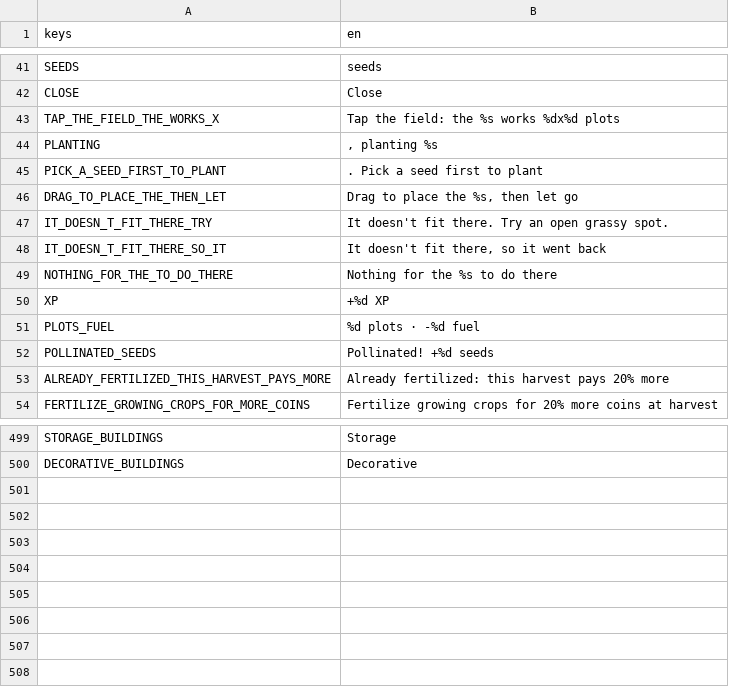
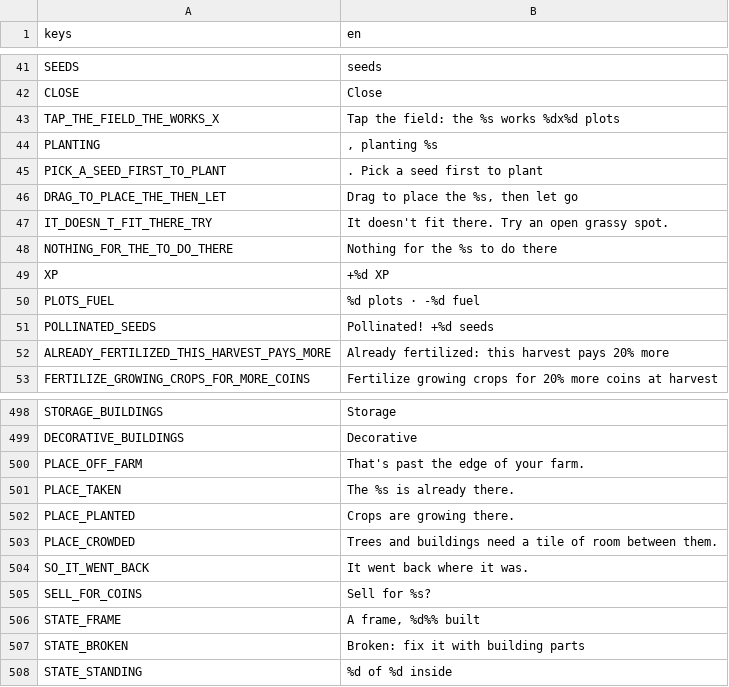
Before and after one commit to aniket-patra-1998/farm-game, a CSV file: locale/strings.csv, drawn as a sheet; only a part is shown, gaps mark what is left out; removed rows and columns are numbered as before the commit, all else as after; the diff names each change by its address in the sheet, - before the commit and + after, or states it on an @@ line.

```diff
--- a/locale/strings.csv
+++ b/locale/strings.csv
-row 48: IT_DOESN_T_FIT_THERE_SO_IT | It doesn't fit there, so it went back
+row 500: PLACE_OFF_FARM | That's past the edge of your farm.
+row 501: PLACE_TAKEN | The %s is already there.
+row 502: PLACE_PLANTED | Crops are growing there.
+row 503: PLACE_CROWDED | Trees and buildings need a tile of room between them.
+row 504: SO_IT_WENT_BACK | It went back where it was.
+row 505: SELL_FOR_COINS | Sell for %s?
+row 506: STATE_FRAME | A frame, %d%% built
+row 507: STATE_BROKEN | Broken: fix it with building parts
+row 508: STATE_STANDING | %d of %d inside
```
Also changed, not shown: 23 other files.
